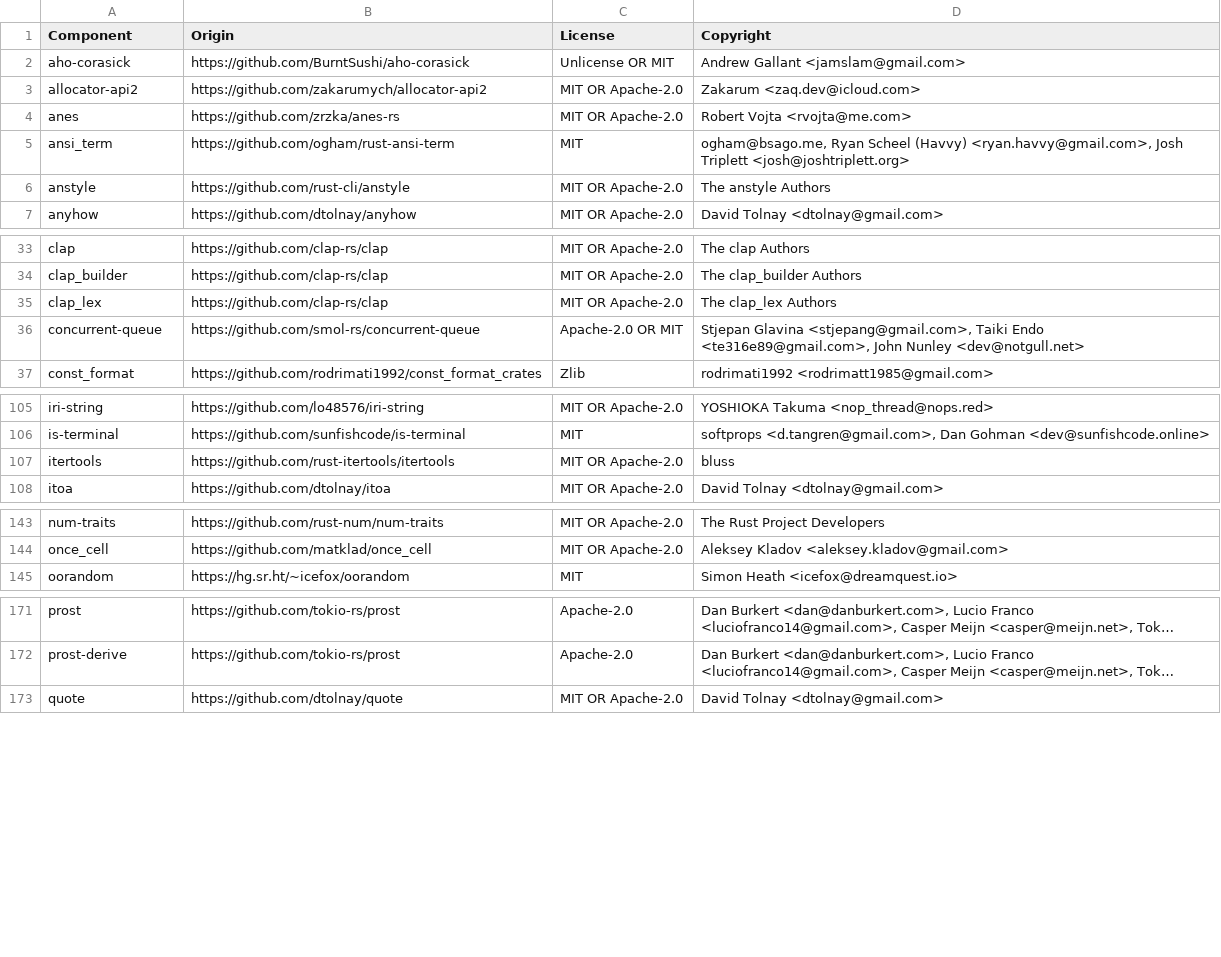
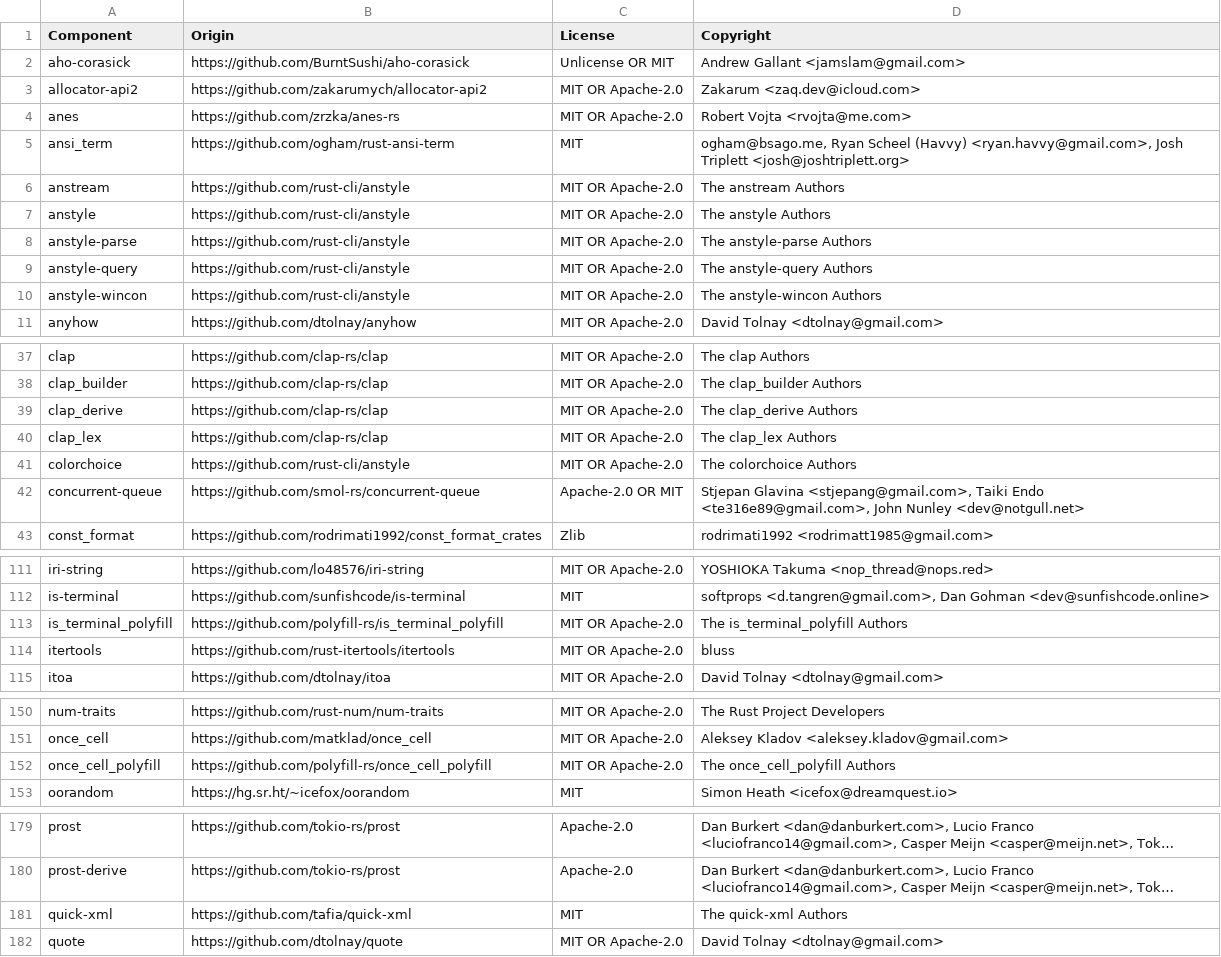
Before and after one commit to DataDog/dd-trace-rs, a CSV file: LICENSE-3rdparty.csv, drawn as a sheet; only a part is shown, gaps mark what is left out; long unchanged cells end in …; the diff covers the shown part only; the diff names each change by its address in the sheet, - before the commit and + after, or states it on an @@ line.

```diff
--- a/LICENSE-3rdparty.csv
+++ b/LICENSE-3rdparty.csv
+row 6: anstream | https://github.com/rust-cli/anstyle | MIT OR Apache-2.0 | The anstream Authors
+row 8: anstyle-parse | https://github.com/rust-cli/anstyle | MIT OR Apache-2.0 | The anstyle-parse Authors
+row 9: anstyle-query | https://github.com/rust-cli/anstyle | MIT OR Apache-2.0 | The anstyle-query Authors
+row 10: anstyle-wincon | https://github.com/rust-cli/anstyle | MIT OR Apache-2.0 | The anstyle-wincon Authors
+row 39: clap_derive | https://github.com/clap-rs/clap | MIT OR Apache-2.0 | The clap_derive Authors
+row 41: colorchoice | https://github.com/rust-cli/anstyle | MIT OR Apache-2.0 | The colorchoice Authors
+row 113: is_terminal_polyfill | https://github.com/polyfill-rs/is_terminal_polyfill | MIT OR Apache-2.0 | The is_terminal_polyfill Authors
+row 152: once_cell_polyfill | https://github.com/polyfill-rs/once_cell_polyfill | MIT OR Apache-2.0 | The once_cell_polyfill Authors
+row 181: quick-xml | https://github.com/tafia/quick-xml | MIT | The quick-xml Authors
```
Also changed, not shown: 2 added rows elsewhere in this file, 7 other files.
